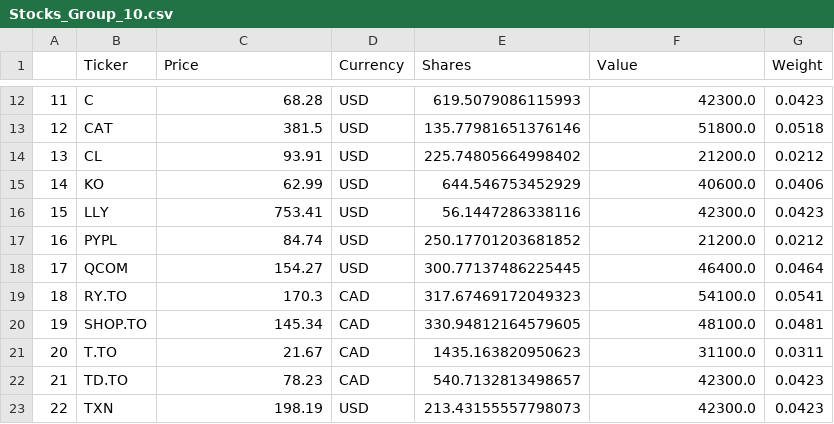
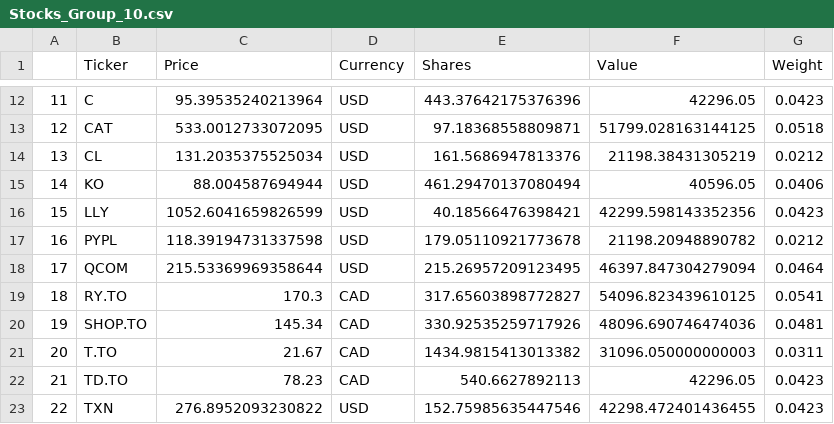
Before and after one commit to pingu15/CFM101, a CSV file: Stocks_Group_10.csv, drawn as a sheet; only a part is shown, gaps mark what is left out; the diff covers the shown part only.

```diff
--- a/Stocks_Group_10.csv
+++ b/Stocks_Group_10.csv
@@ -12,12 +12,12 @@
-11,C,68.28,USD,619.5079086115993,42300.0,0.0423
-12,CAT,381.5,USD,135.77981651376146,51800.0,0.0518
-13,CL,93.91,USD,225.74805664998402,21200.0,0.0212
-14,KO,62.99,USD,644.546753452929,40600.0,0.0406
-15,LLY,753.41,USD,56.1447286338116,42300.0,0.0423
-16,PYPL,84.74,USD,250.17701203681852,21200.0,0.0212
-17,QCOM,154.27,USD,300.77137486225445,46400.0,0.0464
-18,RY.TO,170.3,CAD,317.67469172049323,54100.0,0.0541
-19,SHOP.TO,145.34,CAD,330.94812164579605,48100.0,0.0481
-20,T.TO,21.67,CAD,1435.163820950623,31100.0,0.0311
-21,TD.TO,78.23,CAD,540.7132813498657,42300.0,0.0423
-22,TXN,198.19,USD,213.43155557798073,42300.0,0.0423
+11,C,95.39535240213964,USD,443.37642175376396,42296.05,0.0423
+12,CAT,533.0012733072095,USD,97.18368558809871,51799.028163144125,0.0518
+13,CL,131.2035375525034,USD,161.5686947813376,21198.38431305219,0.0212
+14,KO,88.004587694944,USD,461.29470137080494,40596.05,0.0406
+15,LLY,1052.6041659826599,USD,40.18566476398421,42299.598143352356,0.0423
+16,PYPL,118.39194731337598,USD,179.05110921773678,21198.20948890782,0.0212
+17,QCOM,215.53369969358644,USD,215.26957209123495,46397.847304279094,0.0464
+18,RY.TO,170.3,CAD,317.65603898772827,54096.823439610125,0.0541
+19,SHOP.TO,145.34,CAD,330.92535259717926,48096.690746474036,0.0481
+20,T.TO,21.67,CAD,1434.9815413013382,31096.050000000003,0.0311
+21,TD.TO,78.23,CAD,540.6627892113,42296.05,0.0423
+22,TXN,276.8952093230822,USD,152.75985635447546,42298.472401436455,0.0423
```
Also changed, not shown: 38 edited cells elsewhere in this file, 1 other file.
